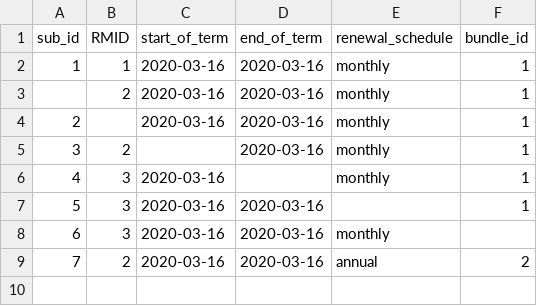
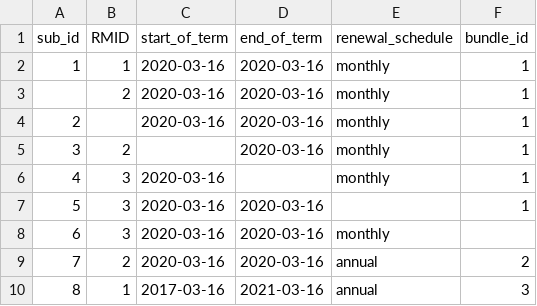
Before and after one commit to roadmunk-jon/MRR-Analysis, a CSV file: schema/subscriptions_raw.csv, drawn as a sheet; the diff names each change by its address in the sheet, - before the commit and + after, or states it on an @@ line.

```diff
--- a/schema/subscriptions_raw.csv
+++ b/schema/subscriptions_raw.csv
+row 10: 8 | 1 | 2017-03-16 | 2021-03-16 | annual | 3
```
Also changed, not shown: schema/logos.csv, 8 other files.
